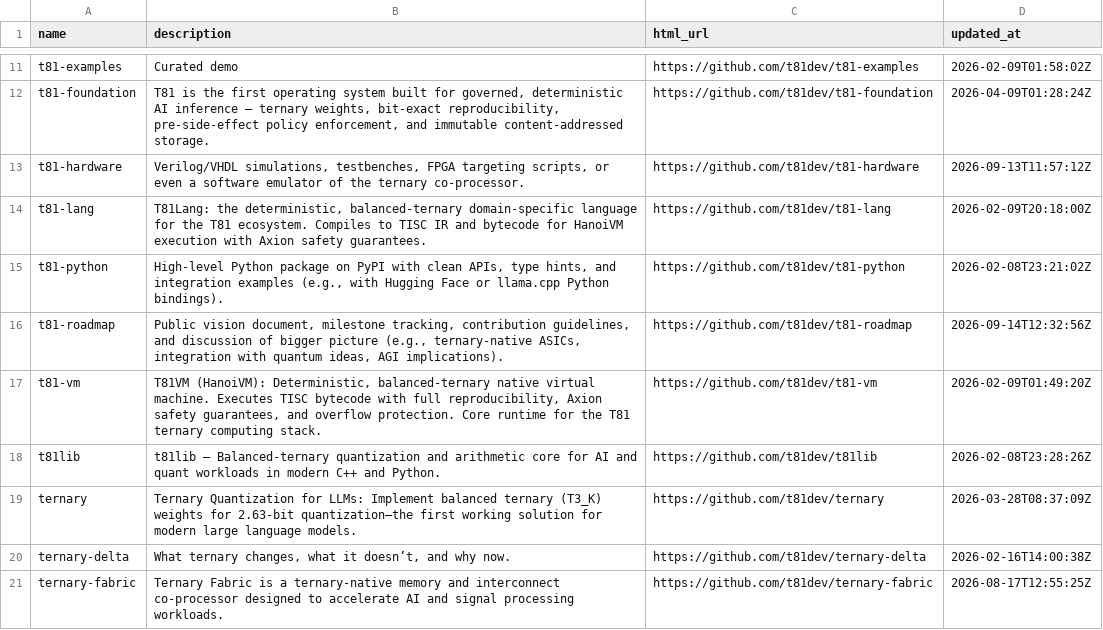
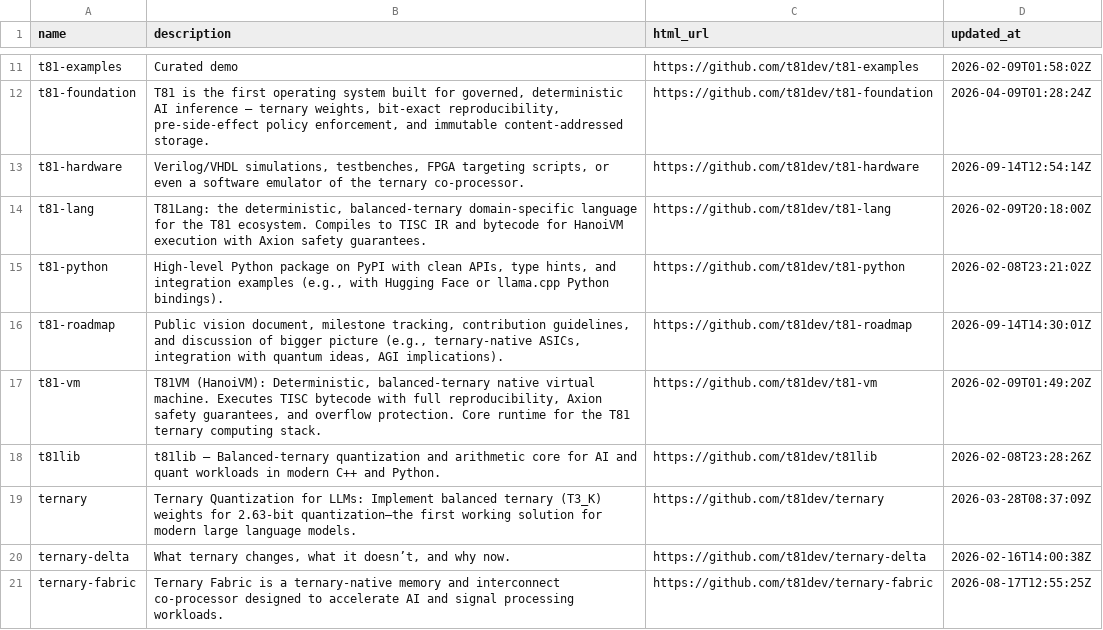
Before and after one commit to t81dev/t81-hardware, a TSV file: docs/ecosystem-repos.tsv, drawn as a sheet; only a part is shown, gaps mark what is left out.

```diff
--- a/docs/ecosystem-repos.tsv
+++ b/docs/ecosystem-repos.tsv
@@ -12,6 +12,6 @@ t81-examples	Curated demo	https://github.com/t81dev/t81-examples	2026-02-09T01:5
 t81-foundation	T81 is the first operating system built for governed, deterministic AI inference — ternary weights, bit-exact reproducibility, pre-side-effect policy enforcement, and immutable content-addressed storage.	https://github.com/t81dev/t81-foundation	2026-04-09T01:28:24Z
-t81-hardware	Verilog/VHDL simulations, testbenches, FPGA targeting scripts, or even a software emulator of the ternary co-processor.	https://github.com/t81dev/t81-hardware	2026-09-13T11:57:12Z
+t81-hardware	Verilog/VHDL simulations, testbenches, FPGA targeting scripts, or even a software emulator of the ternary co-processor.	https://github.com/t81dev/t81-hardware	2026-09-14T12:54:14Z
 t81-lang	T81Lang: the deterministic, balanced-ternary domain-specific language for the T81 ecosystem. Compiles to TISC IR and bytecode for HanoiVM execution with Axion safety guarantees.	https://github.com/t81dev/t81-lang	2026-02-09T20:18:00Z
 t81-python	High-level Python package on PyPI with clean APIs, type hints, and integration examples (e.g., with Hugging Face or llama.cpp Python bindings).	https://github.com/t81dev/t81-python	2026-02-08T23:21:02Z
-t81-roadmap	Public vision document, milestone tracking, contribution guidelines, and discussion of bigger picture (e.g., ternary-native ASICs, integration with quantum ideas, AGI implications).	https://github.com/t81dev/t81-roadmap	2026-09-14T12:32:56Z
+t81-roadmap	Public vision document, milestone tracking, contribution guidelines, and discussion of bigger picture (e.g., ternary-native ASICs, integration with quantum ideas, AGI implications).	https://github.com/t81dev/t81-roadmap	2026-09-14T14:30:01Z
 t81-vm	T81VM (HanoiVM): Deterministic, balanced-ternary native virtual machine. Executes TISC bytecode with full reproducibility, Axion safety guarantees, and overflow protection. Core runtime for the T81 ternary computing stack.	https://github.com/t81dev/t81-vm	2026-02-09T01:49:20Z
```
